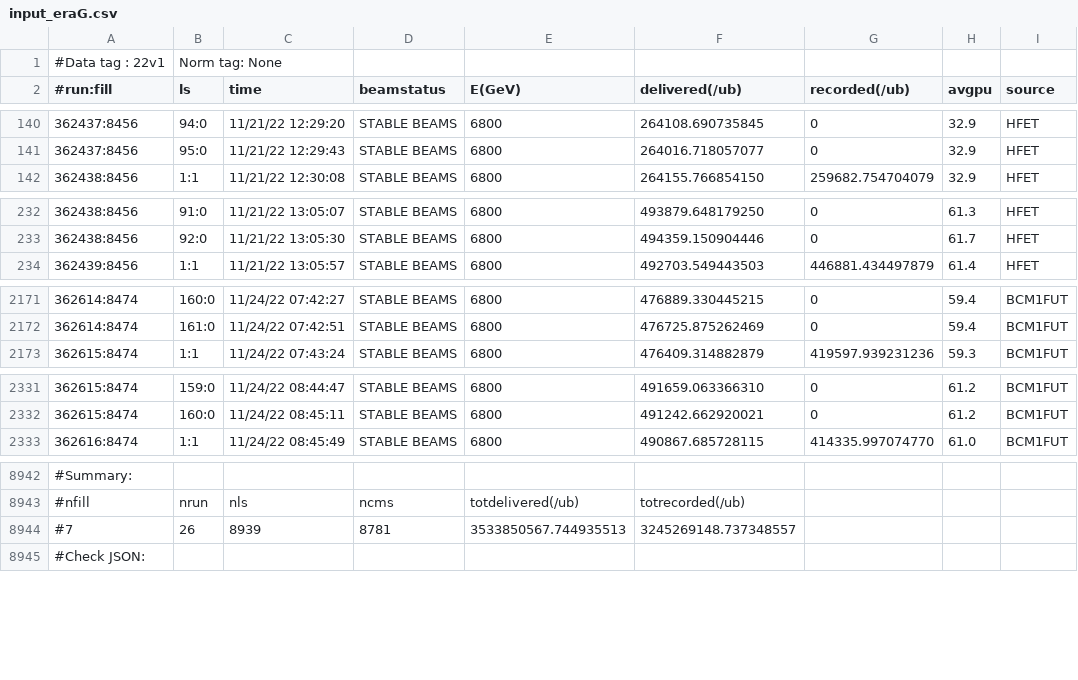
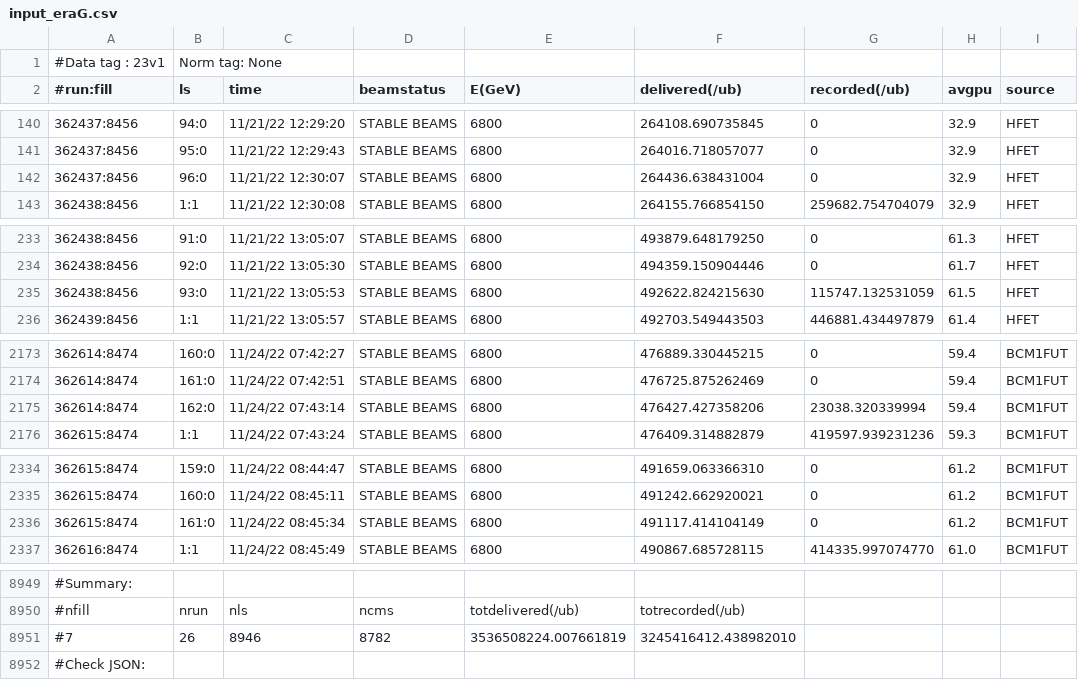
Before and after one commit to syuvivida/DQMData, a CSV file: DC/PromptReco/Era/csv/input_eraG.csv, drawn as a sheet; only a part is shown, gaps mark what is left out; the diff covers the shown part only.

```diff
--- a/DC/PromptReco/Era/csv/input_eraG.csv
+++ b/DC/PromptReco/Era/csv/input_eraG.csv
@@ -1,2 +1,2 @@
-#Data tag : 22v1 , Norm tag: None
+#Data tag : 23v1 , Norm tag: None
 #run:fill,ls,time,beamstatus,E(GeV),delivered(/ub),recorded(/ub),avgpu,source
@@ -141,2 +141,3 @@
 362437:8456,95:0,11/21/22 12:29:43,STABLE BEAMS,6800,264016.718057077,0,32.9,HFET
+362437:8456,96:0,11/21/22 12:30:07,STABLE BEAMS,6800,264436.638431004,0,32.9,HFET
 362438:8456,1:1,11/21/22 12:30:08,STABLE BEAMS,6800,264155.766854150,259682.754704079,32.9,HFET
@@ -233,2 +234,3 @@
 362438:8456,92:0,11/21/22 13:05:30,STABLE BEAMS,6800,494359.150904446,0,61.7,HFET
+362438:8456,93:0,11/21/22 13:05:53,STABLE BEAMS,6800,492622.824215630,115747.132531059,61.5,HFET
 362439:8456,1:1,11/21/22 13:05:57,STABLE BEAMS,6800,492703.549443503,446881.434497879,61.4,HFET
@@ -2172,2 +2174,3 @@
 362614:8474,161:0,11/24/22 07:42:51,STABLE BEAMS,6800,476725.875262469,0,59.4,BCM1FUT
+362614:8474,162:0,11/24/22 07:43:14,STABLE BEAMS,6800,476427.427358206,23038.320339994,59.4,BCM1FUT
 362615:8474,1:1,11/24/22 07:43:24,STABLE BEAMS,6800,476409.314882879,419597.939231236,59.3,BCM1FUT
@@ -2332,2 +2335,3 @@
 362615:8474,160:0,11/24/22 08:45:11,STABLE BEAMS,6800,491242.662920021,0,61.2,BCM1FUT
+362615:8474,161:0,11/24/22 08:45:34,STABLE BEAMS,6800,491117.414104149,0,61.2,BCM1FUT
 362616:8474,1:1,11/24/22 08:45:49,STABLE BEAMS,6800,490867.685728115,414335.997074770,61.0,BCM1FUT
@@ -8943,3 +8950,3 @@
 #nfill,nrun,nls,ncms,totdelivered(/ub),totrecorded(/ub)
-#7,26,8939,8781,3533850567.744935513,3245269148.737348557
+#7,26,8946,8782,3536508224.007661819,3245416412.438982010
 #Check JSON:
```
Also changed, not shown: 3 added rows elsewhere in this file, 10 other files.
